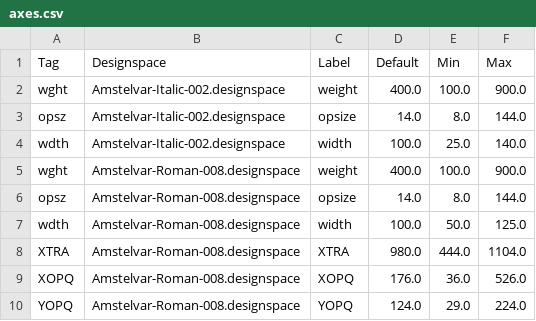
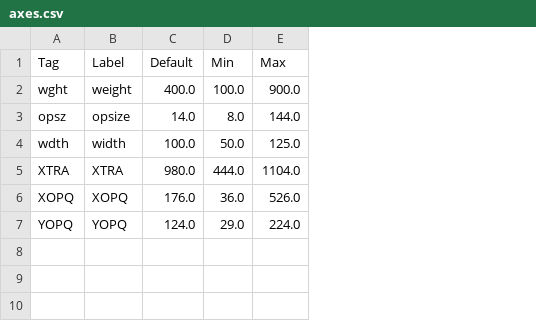
Before and after one commit to FontBureau/Parama-roundup, a CSV file: export/axes.csv, drawn as a sheet; removed rows and columns are numbered as before the commit, all else as after; the diff names each change by its address in the sheet, - before the commit and + after, or states it on an @@ line.

```diff
--- a/export/axes.csv
+++ b/export/axes.csv
-column B (Designspace), rows 5-10: all Amstelvar-Roman-008.designspace
-row 2: wght | Amstelvar-Italic-002.designspace | weight | 400.0 | 100.0 | 900.0
-row 3: opsz | Amstelvar-Italic-002.designspace | opsize | 14.0 | 8.0 | 144.0
-row 4: wdth | Amstelvar-Italic-002.designspace | width | 100.0 | 25.0 | 140.0
```
Also changed, not shown: 5 other files.
